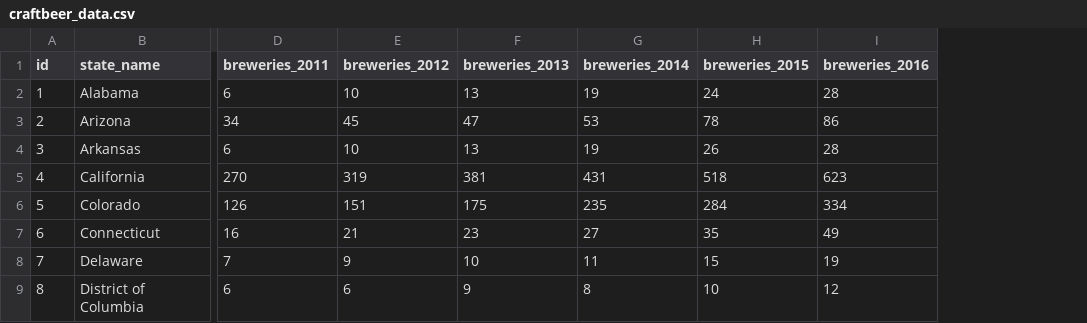
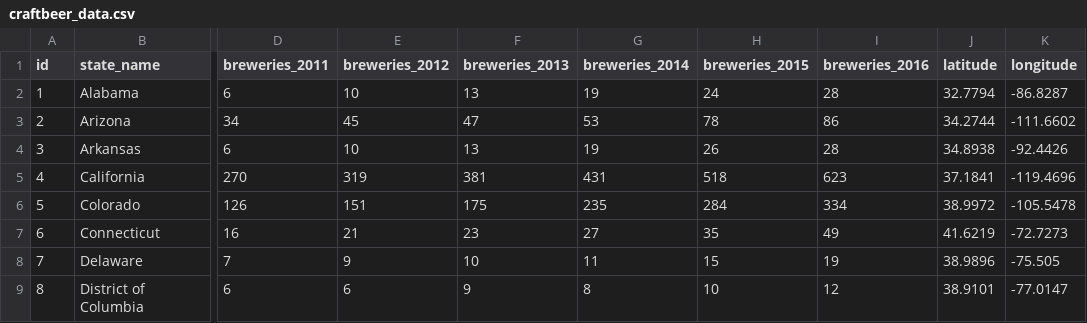
Before and after one commit to willoughby2/craftbeer_map, a CSV file: data/craftbeer_data.csv, drawn as a sheet; only a part is shown, gaps mark what is left out; the diff names each change by its address in the sheet, - before the commit and + after, or states it on an @@ line.

```diff
--- a/data/craftbeer_data.csv
+++ b/data/craftbeer_data.csv
+column J (latitude), rows 2-9: 32.7794 | 34.2744 | 34.8938 | 37.1841 | 38.9972 | 41.6219 | 38.9896 | 38.9101
+column K (longitude), rows 2-9: -86.8287 | -111.6602 | -92.4426 | -119.4696 | -105.5478 | -72.7273 | -75.505 | -77.0147
```
Also changed, not shown: data/craftbeer_topbreweries.csv, 22 other files.
